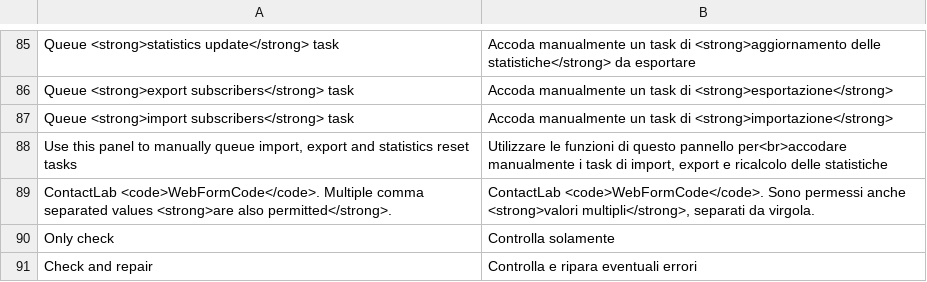
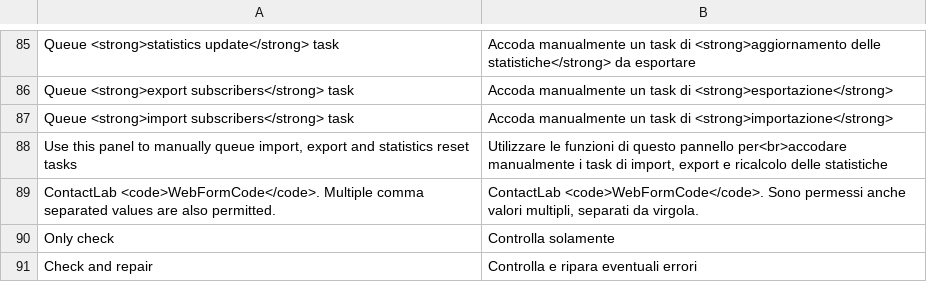
Before and after one commit to contactlab/contactlab-magento-connect, a CSV file: app/locale/it_IT/contactlab/Contactlab_Subscribers.csv, drawn as a sheet; only a part is shown, gaps mark what is left out.

```diff
--- a/app/locale/it_IT/contactlab/Contactlab_Subscribers.csv
+++ b/app/locale/it_IT/contactlab/Contactlab_Subscribers.csv
@@ -88,3 +88,3 @@
 "Use this panel to manually queue import, export and statistics reset tasks", "Utilizzare le funzioni di questo pannello per<br>accodare manualmente i task di import, export e ricalcolo delle statistiche"
-"ContactLab <code>WebFormCode</code>. Multiple comma separated values <strong>are also permitted</strong>.", "ContactLab <code>WebFormCode</code>. Sono permessi anche <strong>valori multipli</strong>, separati da virgola."
+"ContactLab <code>WebFormCode</code>. Multiple comma separated values are also permitted.", "ContactLab <code>WebFormCode</code>. Sono permessi anche valori multipli, separati da virgola."
 "Only check", "Controlla solamente"
```
Also changed, not shown: 1 other file.
